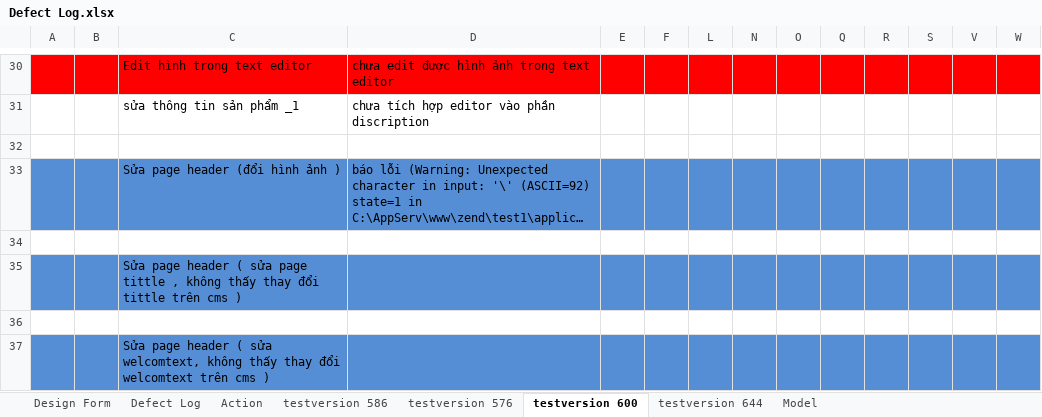
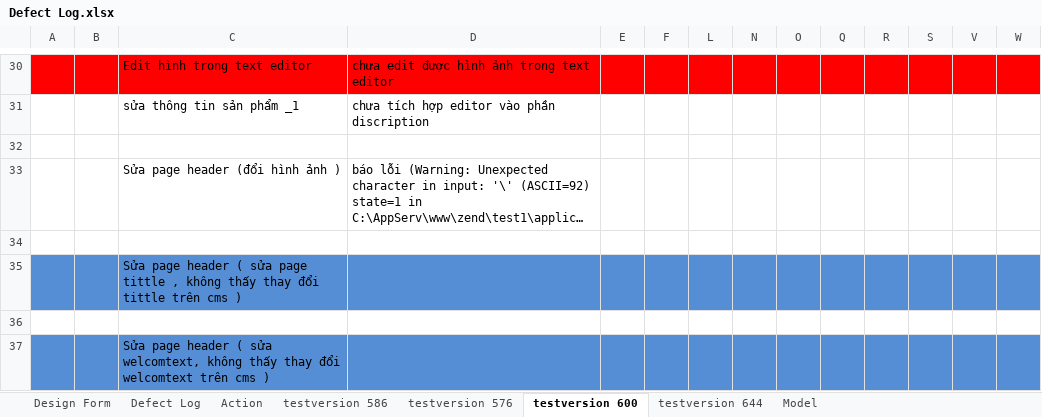
Before and after one commit to tuanva90/cnpm03-php-webproject, an Excel workbook: Document/Defect Log.xlsx, sheet testversion 600, drawn as a sheet; only a part is shown, gaps mark what is left out; long unchanged cells end in …; values as stored, in another font and other column widths than the file's, no borders; the diff covers the shown part only; the diff names each change by its address in the sheet, - before the commit and + after, or states it on an @@ line.

```diff
--- a/Document/Defect Log.xlsx (sheet testversion 600)
+++ b/Document/Defect Log.xlsx (sheet testversion 600)
-A33:F33 fill: #558ED5
+A33:F33 fill: none
-L33 fill: #558ED5
+L33 fill: none
-N33:O33 fill: #558ED5
+N33:O33 fill: none
-Q33:S33 fill: #558ED5
+Q33:S33 fill: none
-V33:W33 fill: #558ED5
+V33:W33 fill: none
```
Also changed, not shown: cell formats elsewhere in this sheet, sheet testversion 644.
